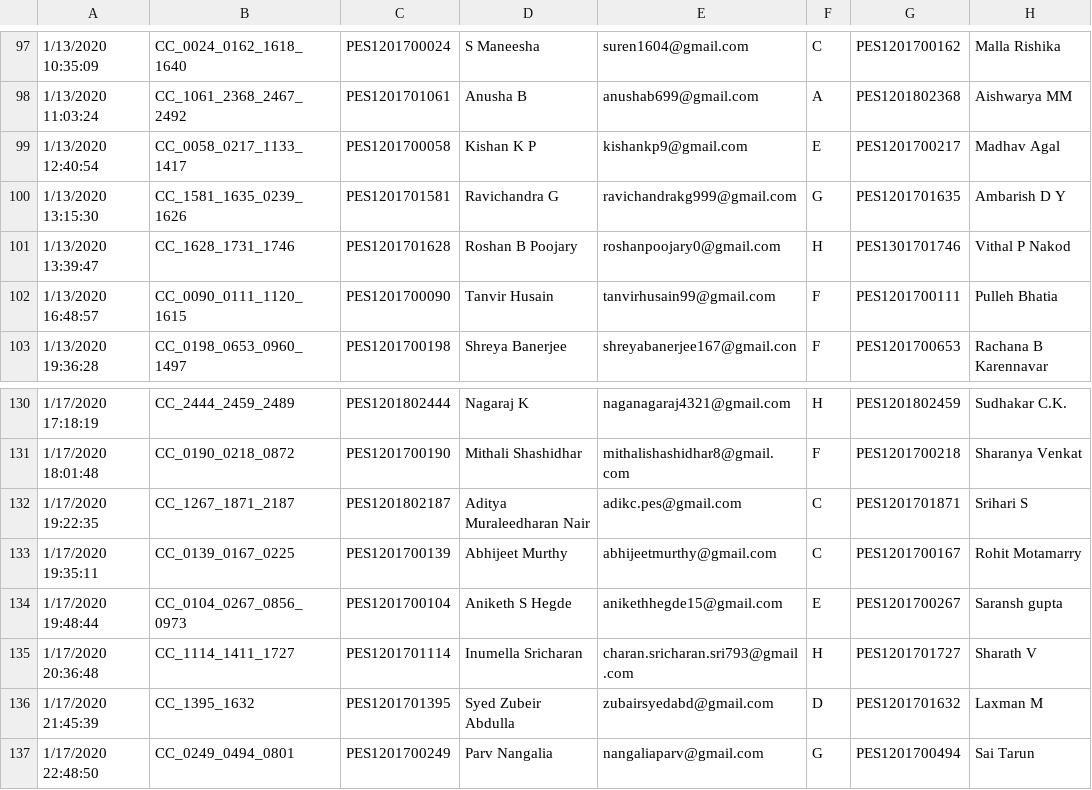
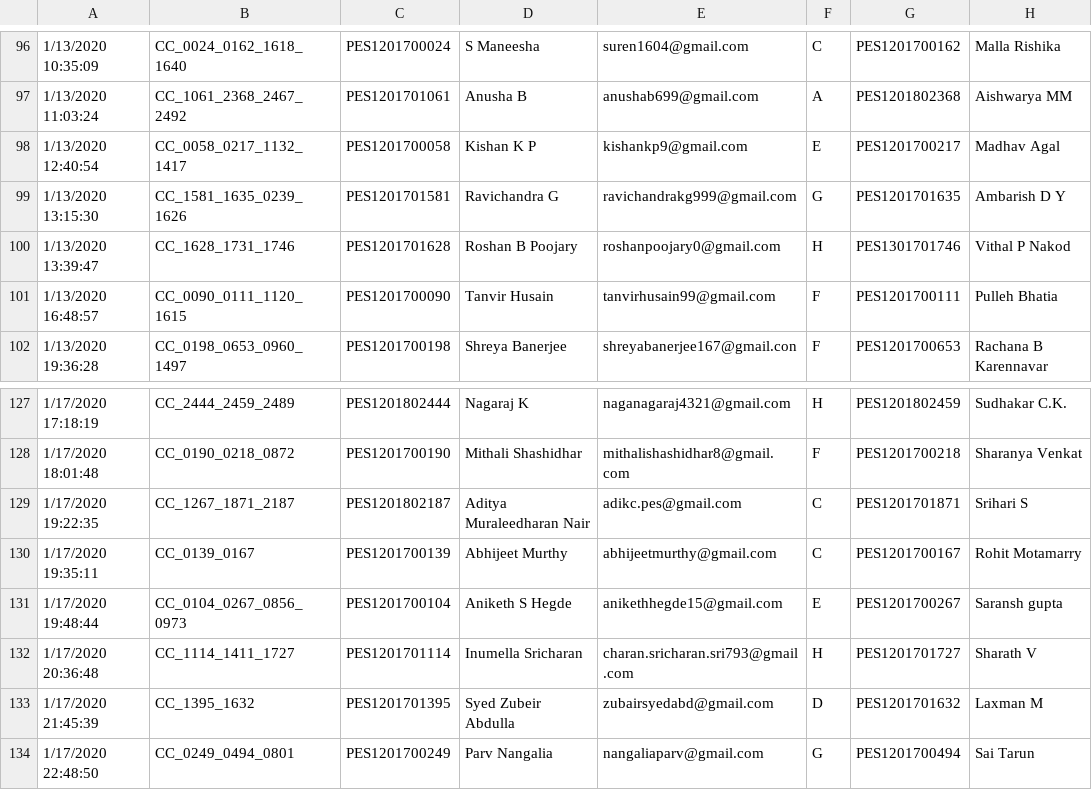
Before and after one commit to IamMayankThakur/automated-assignment-evaluation, a CSV file: teamslist.csv, drawn as a sheet; only a part is shown, gaps mark what is left out; addresses are those after the commit; the diff covers the shown part only; the diff names each change by its address in the sheet, - before the commit and + after, or states it on an @@ line.

```diff
--- a/teamslist.csv
+++ b/teamslist.csv
-B98: CC_0058_0217_1133_1417
+B98: CC_0058_0217_1132_1417
-B130: CC_0139_0167_0225
+B130: CC_0139_0167
```
Also changed, not shown: 3 added rows, 3 removed rows and 13 edited cells elsewhere in this file, 3 other files.
